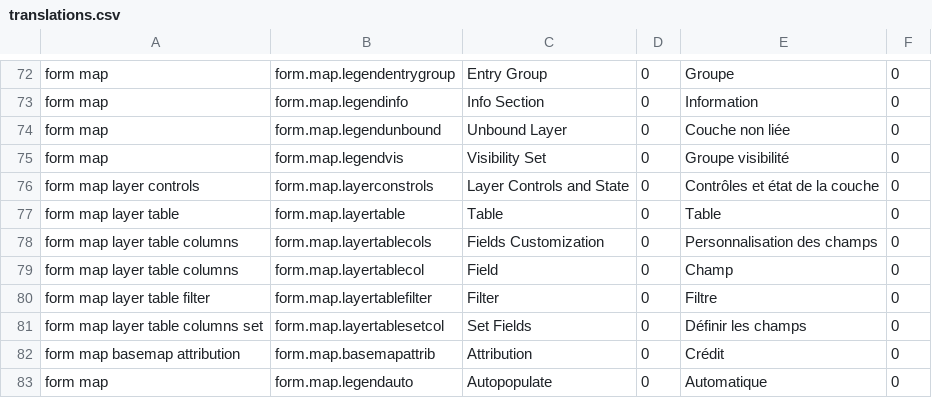
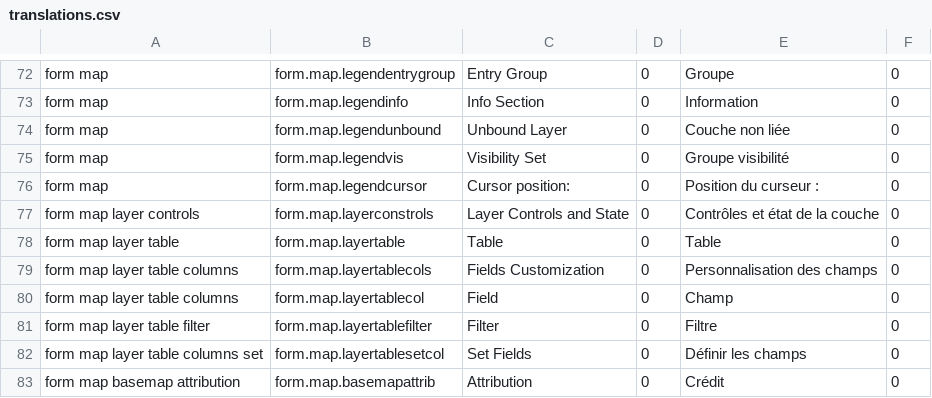
Before and after one commit to fgpv-vpgf/fgpa-apgf, a CSV file: src/locales/translations.csv, drawn as a sheet; only a part is shown, gaps mark what is left out; the shorter side is filled out with more unchanged rows.

Commit message:
feat(form): add cursor position and highlight of new snippet for structure legend
Closes #238

```diff
--- a/src/locales/translations.csv
+++ b/src/locales/translations.csv
@@ -75,2 +75,3 @@ form map,form.map.legendunbound,Unbound Layer,0,Couche non liée,0
 form map,form.map.legendvis,Visibility Set,0,Groupe visibilité,0
+form map,form.map.legendcursor,Cursor position: ,0,Position du curseur : ,0
 form map layer controls,form.map.layerconstrols,Layer Controls and State,0,Contrôles et état de la couche,0
```
Also changed, not shown: 6 other files.
